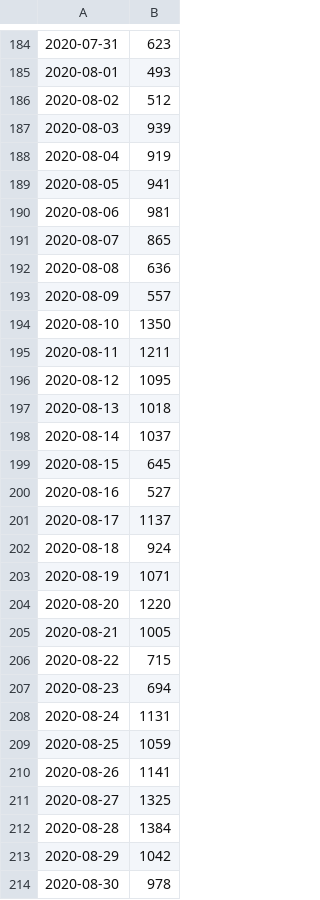
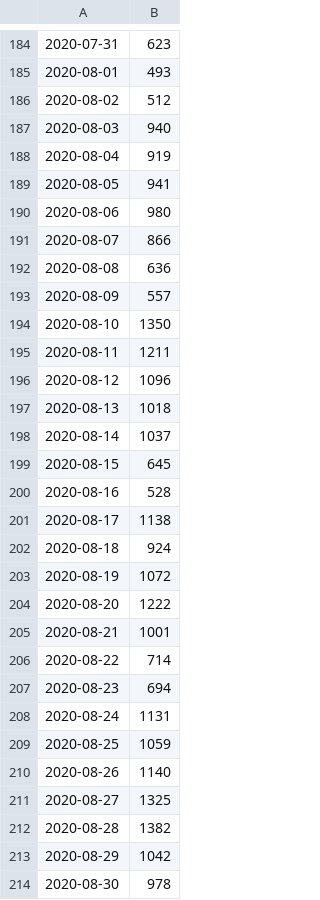
Before and after one commit to carlinmack/covid-graphs, a CSV file: data/England.cases.csv, drawn as a sheet; only a part is shown, gaps mark what is left out; the diff covers the shown part only.

```diff
--- a/data/England.cases.csv
+++ b/data/England.cases.csv
@@ -186,7 +186,7 @@
 2020-08-02,512
-2020-08-03,939
+2020-08-03,940
 2020-08-04,919
 2020-08-05,941
-2020-08-06,981
-2020-08-07,865
+2020-08-06,980
+2020-08-07,866
 2020-08-08,636
@@ -195,3 +195,3 @@
 2020-08-11,1211
-2020-08-12,1095
+2020-08-12,1096
 2020-08-13,1018
@@ -199,9 +199,9 @@
 2020-08-15,645
-2020-08-16,527
-2020-08-17,1137
+2020-08-16,528
+2020-08-17,1138
 2020-08-18,924
-2020-08-19,1071
-2020-08-20,1220
-2020-08-21,1005
-2020-08-22,715
+2020-08-19,1072
+2020-08-20,1222
+2020-08-21,1001
+2020-08-22,714
 2020-08-23,694
@@ -209,5 +209,5 @@
 2020-08-25,1059
-2020-08-26,1141
+2020-08-26,1140
 2020-08-27,1325
-2020-08-28,1384
+2020-08-28,1382
 2020-08-29,1042
```
Also changed, not shown: 1 added row and 164 edited cells elsewhere in this file, data/England.cases.reported.csv, data/Scotland.cases.reported.csv, 55 other files.
